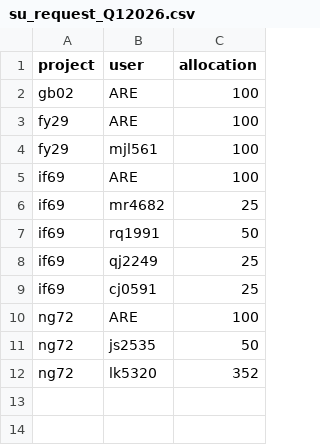
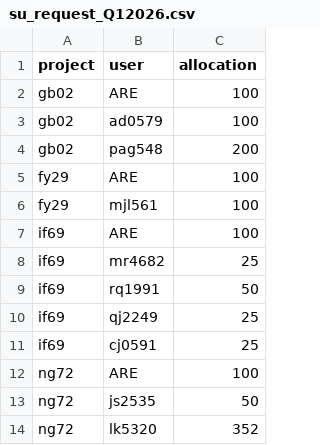
Before and after one commit to 21centuryweather/nci_resource_tools, a CSV file: docs/su_request_Q12026.csv, drawn as a sheet.

Commit message:
Add new user allocations to su_request_Q12026.csv

```diff
--- a/docs/su_request_Q12026.csv
+++ b/docs/su_request_Q12026.csv
@@ -2,2 +2,4 @@ project,user,allocation
 gb02, ARE, 100
+gb02, ad0579, 100
+gb02, pag548, 200
 fy29, ARE, 100
```
